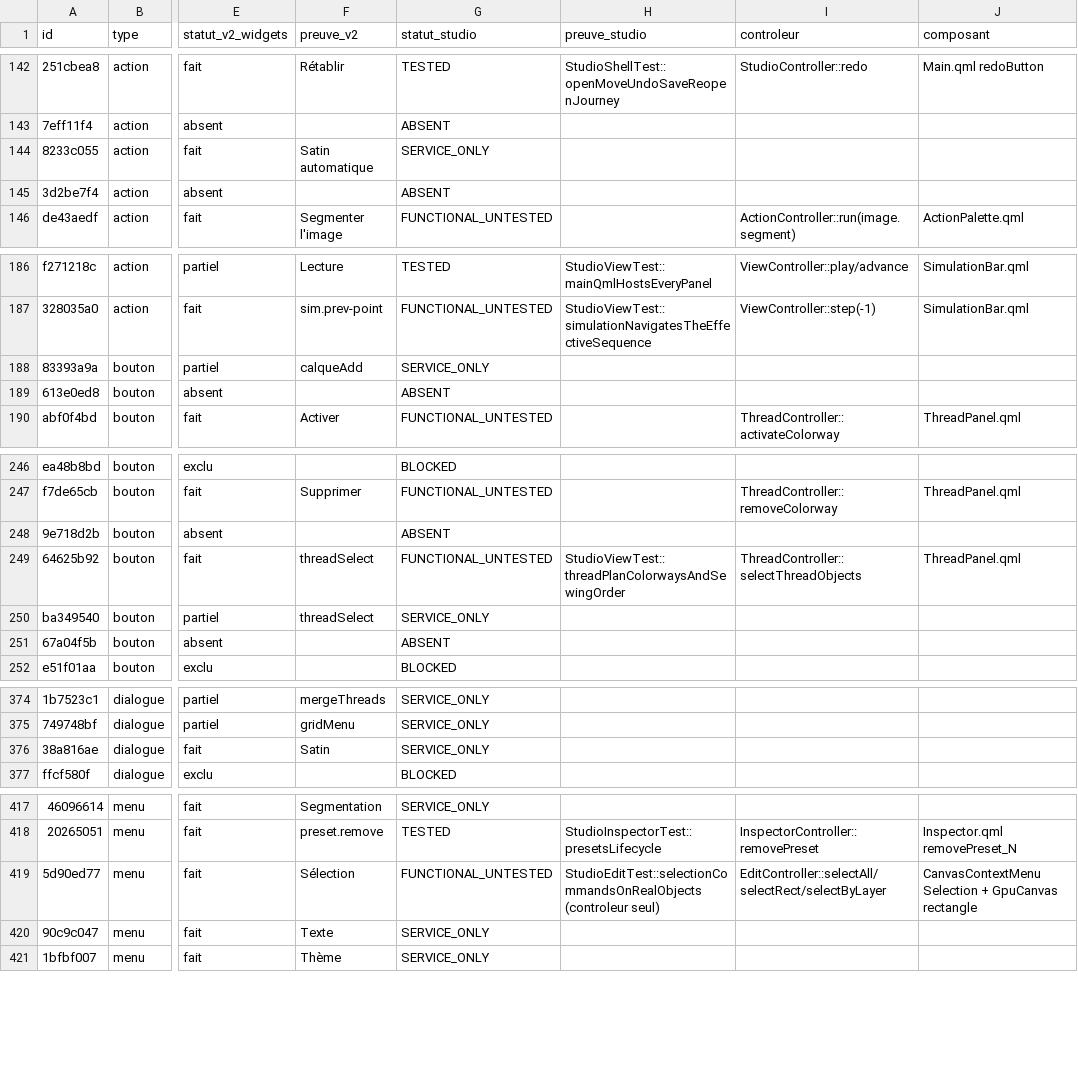
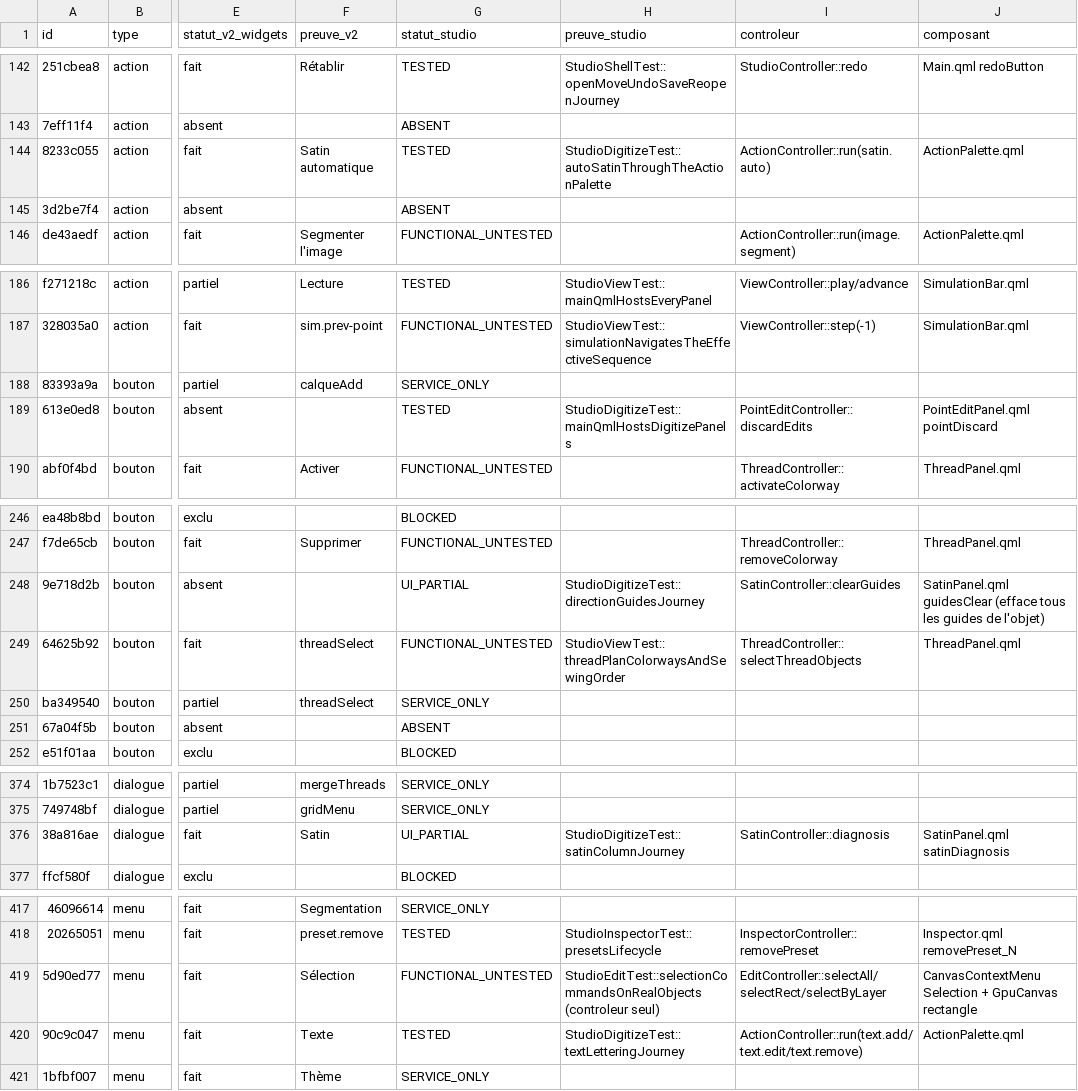
Before and after one commit to ElZacho200a/OpenStitch, a CSV file: docs/desktop-v2/parite-studio/matrice-studio.csv, drawn as a sheet; only a part is shown, gaps mark what is left out; the diff covers the shown part only; the diff names each change by its address in the sheet, - before the commit and + after, or states it on an @@ line.

```diff
--- a/docs/desktop-v2/parite-studio/matrice-studio.csv
+++ b/docs/desktop-v2/parite-studio/matrice-studio.csv
-G144 (statut_studio): SERVICE_ONLY
+G144 (statut_studio): TESTED
-H144 (preuve_studio): (empty)
+H144 (preuve_studio): StudioDigitizeTest::autoSatinThroughTheActionPalette
-I144 (controleur): (empty)
+I144 (controleur): ActionController::run(satin.auto)
-J144 (composant): (empty)
+J144 (composant): ActionPalette.qml
-G189 (statut_studio): ABSENT
+G189 (statut_studio): TESTED
-H189 (preuve_studio): (empty)
+H189 (preuve_studio): StudioDigitizeTest::mainQmlHostsDigitizePanels
-I189 (controleur): (empty)
+I189 (controleur): PointEditController::discardEdits
-J189 (composant): (empty)
+J189 (composant): PointEditPanel.qml pointDiscard
-G248 (statut_studio): ABSENT
+G248 (statut_studio): UI_PARTIAL
-H248 (preuve_studio): (empty)
+H248 (preuve_studio): StudioDigitizeTest::directionGuidesJourney
-I248 (controleur): (empty)
+I248 (controleur): SatinController::clearGuides
-J248 (composant): (empty)
+J248 (composant): SatinPanel.qml guidesClear (efface tous les guides de l'objet)
-G376 (statut_studio): SERVICE_ONLY
+G376 (statut_studio): UI_PARTIAL
-H376 (preuve_studio): (empty)
+H376 (preuve_studio): StudioDigitizeTest::satinColumnJourney
-I376 (controleur): (empty)
+I376 (controleur): SatinController::diagnosis
-J376 (composant): (empty)
+J376 (composant): SatinPanel.qml satinDiagnosis
-G420 (statut_studio): SERVICE_ONLY
+G420 (statut_studio): TESTED
-H420 (preuve_studio): (empty)
+H420 (preuve_studio): StudioDigitizeTest::textLetteringJourney
-I420 (controleur): (empty)
+I420 (controleur): ActionController::run(text.add/text.edit/text.remove)
-J420 (composant): (empty)
+J420 (composant): ActionPalette.qml
```
Also changed, not shown: 72 edited cells elsewhere in this file, 16 other files.
